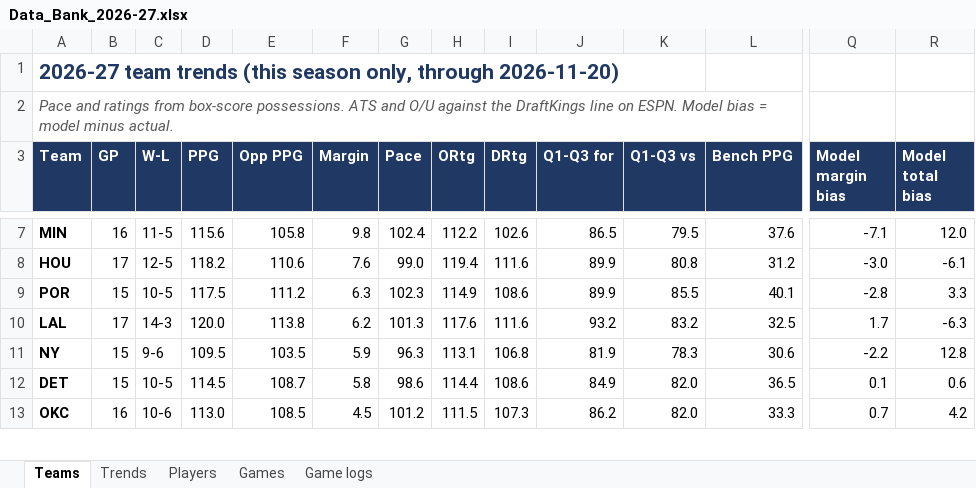
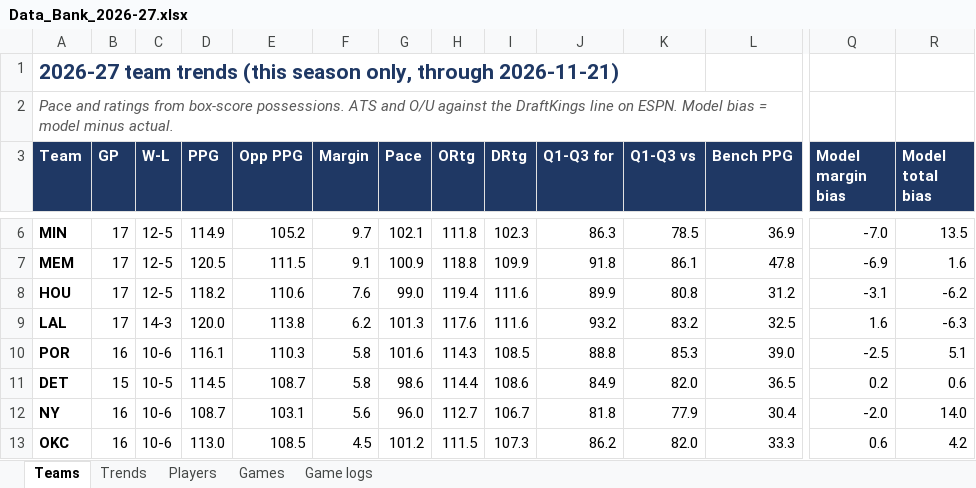
Before and after one commit to HeyShawtty/nba-quant-desk, an Excel workbook: reports/Data_Bank_2026-27.xlsx, sheet Teams, drawn as a sheet; only a part is shown, gaps mark what is left out; values as stored, in another font and other column widths than the file's, no borders; removed rows and columns are numbered as before the commit, all else as after; rows hold the shown columns only; the diff covers the shown part only; the diff names each change by its address in the sheet, - before the commit and + after, or states it on an @@ line.

```diff
--- a/reports/Data_Bank_2026-27.xlsx (sheet Teams)
+++ b/reports/Data_Bank_2026-27.xlsx (sheet Teams)
-A1 (Team): …only, through 2026-11-20)
+A1 (Team): …only, through 2026-11-21)
-B6 (GP): 16
+B6 (GP): 17
-C6 (W-L): 11-5
+C6 (W-L): 12-5
-D6 (PPG): 115.6
+D6 (PPG): 114.9
-E6 (Opp PPG): 105.8
+E6 (Opp PPG): 105.2
-F6 (Margin): 9.8
+F6 (Margin): 9.7
-G6 (Pace): 102.4
+G6 (Pace): 102.1
-H6 (ORtg): 112.2
+H6 (ORtg): 111.8
-I6 (DRtg): 102.6
+I6 (DRtg): 102.3
-J6 (Q1-Q3 for): 86.5
+J6 (Q1-Q3 for): 86.3
-K6 (Q1-Q3 vs): 79.5
+K6 (Q1-Q3 vs): 78.5
-L6 (Bench PPG): 37.6
+L6 (Bench PPG): 36.9
-Q6 (Model margin bias): -7.1
+Q6 (Model margin bias): -7.0
-R6 (Model total bias): 12.0
+R6 (Model total bias): 13.5
+row 7: MEM | 17 | 12-5 | 120.5 | 111.5 | 9.1 | 100.9 | 118.8 | 109.9 | 91.8 | 86.1 | 47.8 | -6.9 | 1.6
-Q8 (Model margin bias): -3.0
+Q8 (Model margin bias): -3.1
-R8 (Model total bias): -6.1
+R8 (Model total bias): -6.2
-row 9: POR | 15 | 10-5 | 117.5 | 111.2 | 6.3 | 102.3 | 114.9 | 108.6 | 89.9 | 85.5 | 40.1 | -2.8 | 3.3
-Q9 (Model margin bias): 1.7
+Q9 (Model margin bias): 1.6
-row 11: NY | 15 | 9-6 | 109.5 | 103.5 | 5.9 | 96.3 | 113.1 | 106.8 | 81.9 | 78.3 | 30.6 | -2.2 | 12.8
+row 10: POR | 16 | 10-6 | 116.1 | 110.3 | 5.8 | 101.6 | 114.3 | 108.5 | 88.8 | 85.3 | 39.0 | -2.5 | 5.1
-Q11 (Model margin bias): 0.1
+Q11 (Model margin bias): 0.2
+row 12: NY | 16 | 10-6 | 108.7 | 103.1 | 5.6 | 96.0 | 112.7 | 106.7 | 81.8 | 77.9 | 30.4 | -2.0 | 14.0
-Q13 (Model margin bias): 0.7
+Q13 (Model margin bias): 0.6
```
Also changed, not shown: 2 added rows, 3 removed rows and 96 edited cells elsewhere in this sheet, sheet Game logs, sheet Players, sheet Trends, sheet Games, 13 other files.
